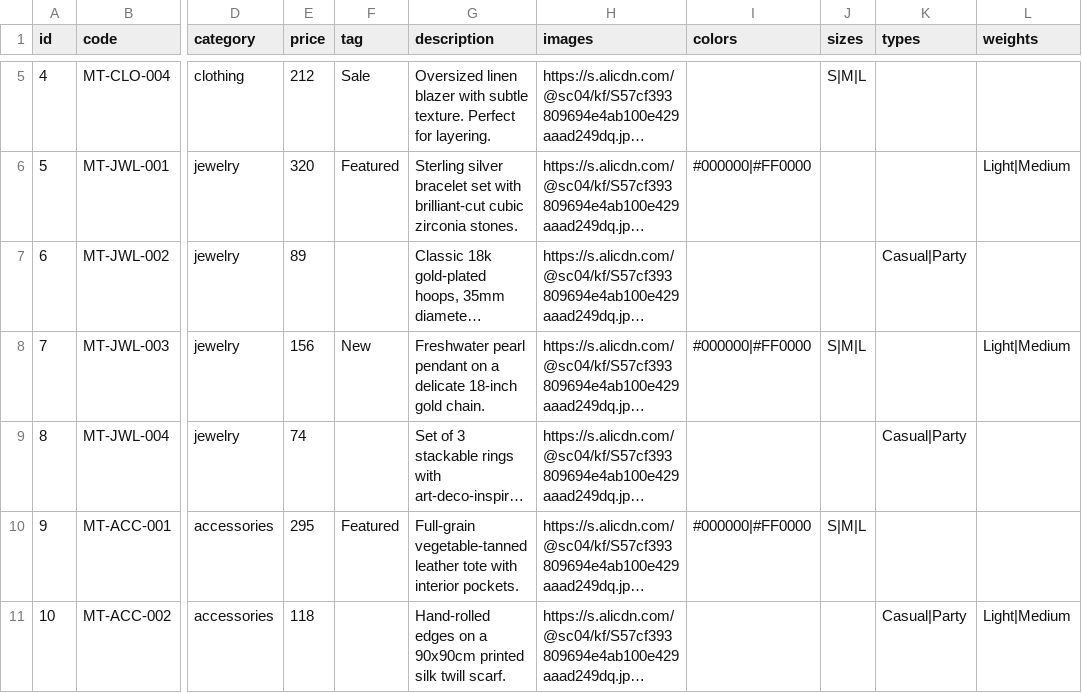
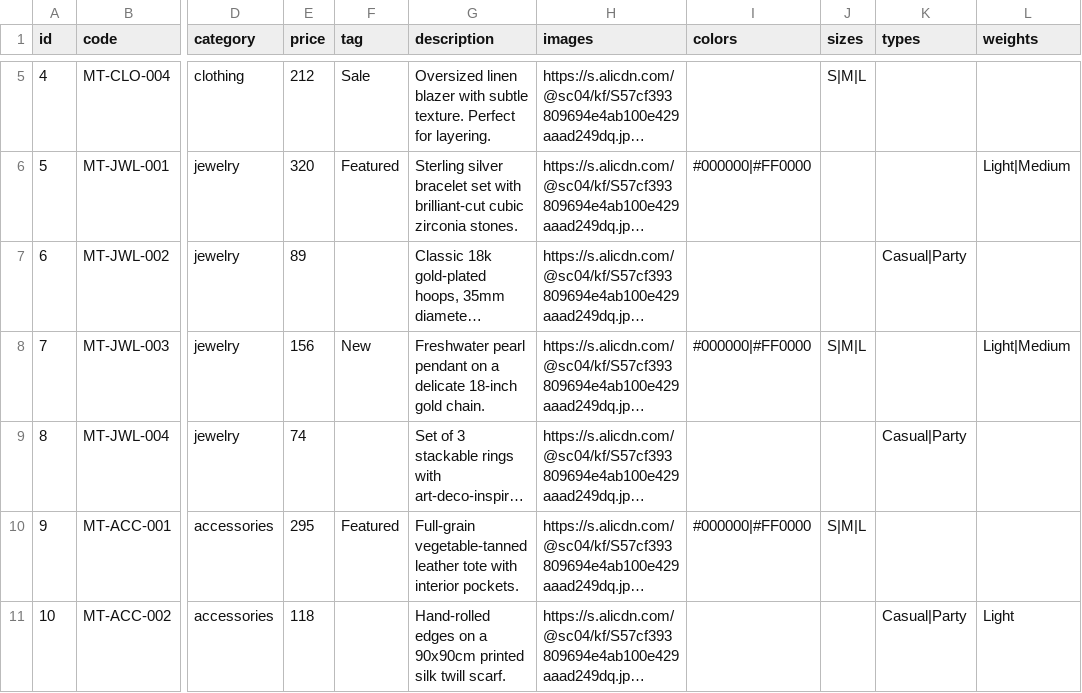
Before and after one commit to Atif-Baig/moderntrends, a CSV file: products.csv, drawn as a sheet; only a part is shown, gaps mark what is left out; long unchanged cells end in …; the diff covers the shown part only; the diff names each change by its address in the sheet, - before the commit and + after, or states it on an @@ line.

```diff
--- a/products.csv
+++ b/products.csv
-L11 (weights): Light|Medium
+L11 (weights): Light
```
Also changed, not shown: 1 added row and 2 edited cells elsewhere in this file.
